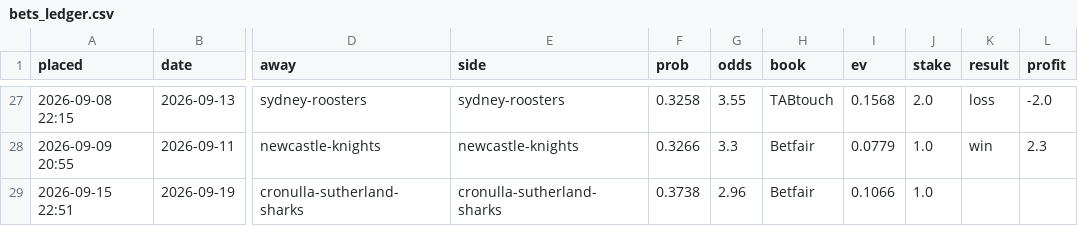
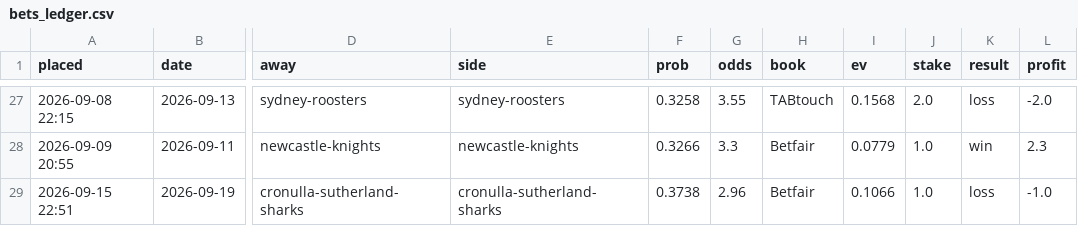
Before and after one commit to Mr-XMS/nrl-model, a CSV file: bets_ledger.csv, drawn as a sheet; only a part is shown, gaps mark what is left out; the diff names each change by its address in the sheet, - before the commit and + after, or states it on an @@ line.

```diff
--- a/bets_ledger.csv
+++ b/bets_ledger.csv
-K29 (result): (empty)
+K29 (result): loss
-L29 (profit): (empty)
+L29 (profit): -1.0
```
Also changed, not shown: nrl_results.csv, predictions.csv, 17 other files.
